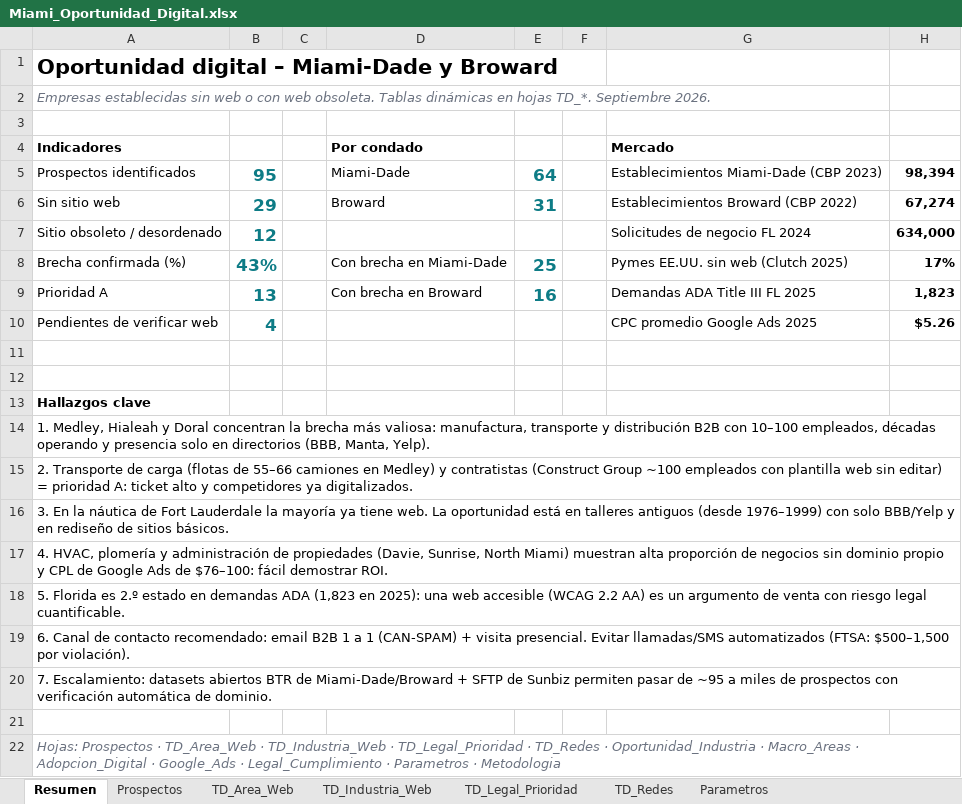
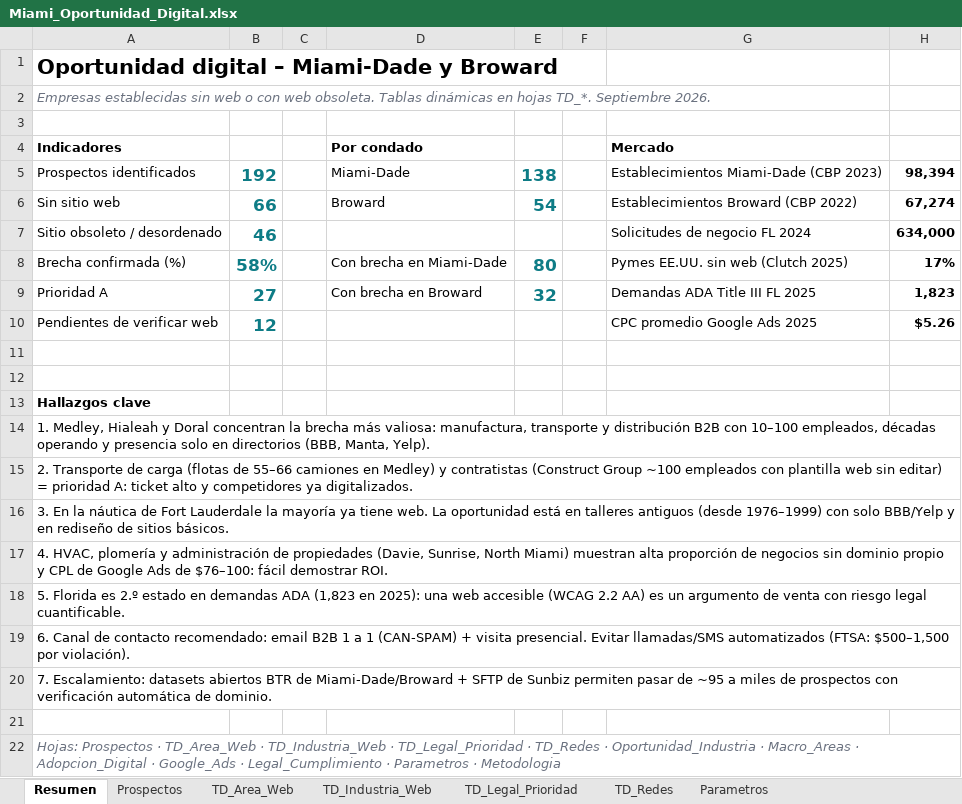
Before and after one commit to focoworking/discover, an Excel workbook: research/Miami_Oportunidad_Digital.xlsx, sheet Resumen, drawn as a sheet; values as stored, in another font and other column widths than the file's, no borders; the diff names each change by its address in the sheet, - before the commit and + after, or states it on an @@ line.

```diff
--- a/research/Miami_Oportunidad_Digital.xlsx (sheet Resumen)
+++ b/research/Miami_Oportunidad_Digital.xlsx (sheet Resumen)
-B5: 95
+B5: 192
-E5: 64
+E5: 138
-B6: 29
+B6: 66
-E6: 31
+E6: 54
-B7: 12
+B7: 46
-B8: 43%
+B8: 58%
-E8: 25
+E8: 80
-B9: 13
+B9: 27
-E9: 16
+E9: 32
-B10: 4
+B10: 12
```
Also changed, not shown: sheet Prospectos, sheet Oportunidad_Industria, sheet TD_Area_Web, sheet TD_Industria_Web, sheet TD_Legal_Prioridad, sheet Parametros, 1 more sheet, formulas that keep their value, 3 other files.
